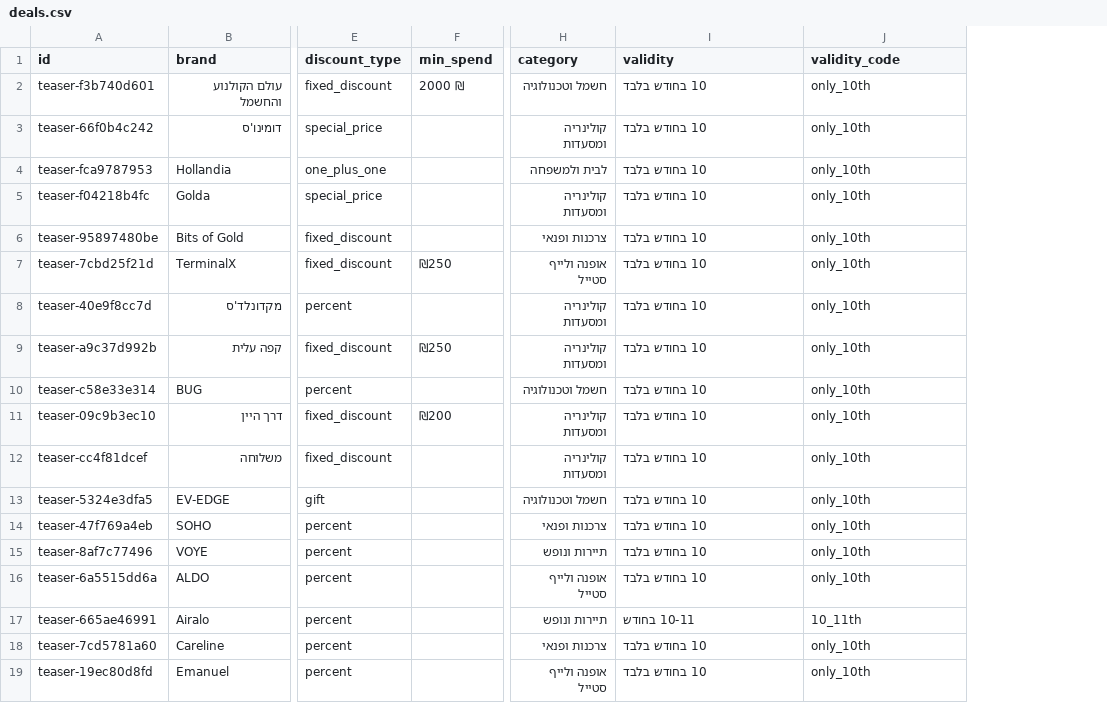
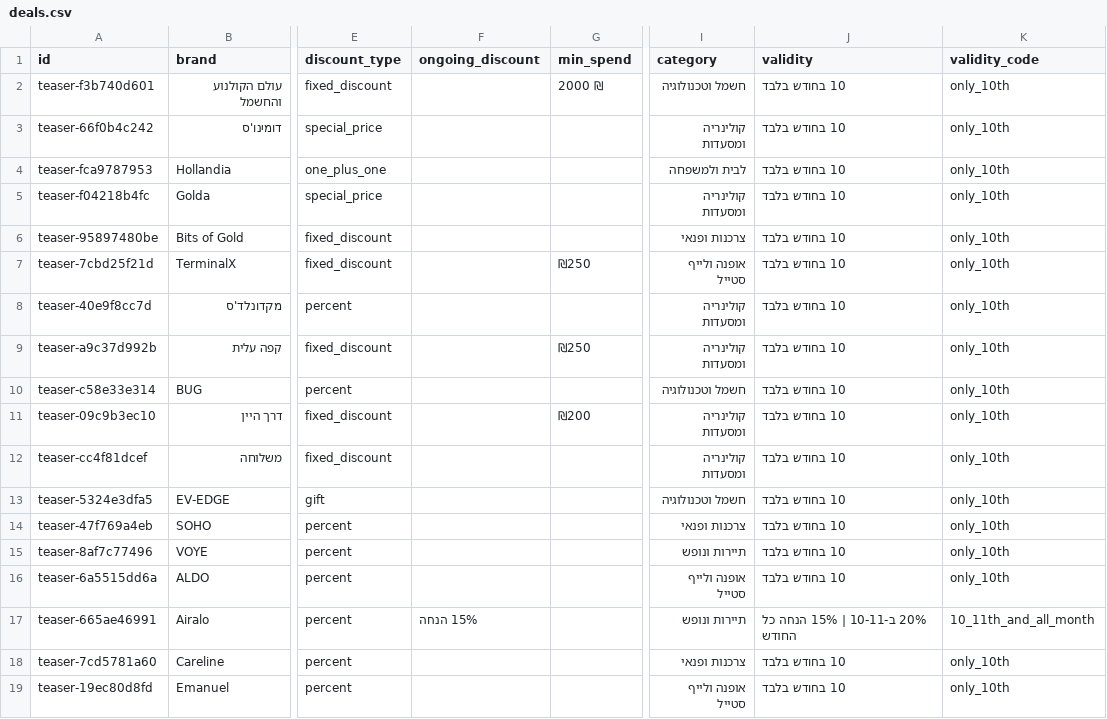
Before and after one commit to elonuziel/mastercarday, a CSV file: data/deals.csv, drawn as a sheet; only a part is shown, gaps mark what is left out; addresses are those after the commit; the diff names each change by its address in the sheet, - before the commit and + after, or states it on an @@ line.

Commit message:
Support tiered and all-month discounts (e.g. Airalo 20% on 10-11th and 15% all month long)

```diff
--- a/data/deals.csv
+++ b/data/deals.csv
+column F (ongoing_discount), row 17: 15% הנחה
-J17 (validity): 10-11 בחודש
+J17 (validity): 20% ב-10-11 | 15% הנחה כל החודש
-K17 (validity_code): 10_11th
+K17 (validity_code): 10_11th_and_all_month
```
Also changed, not shown: 3 other files.
